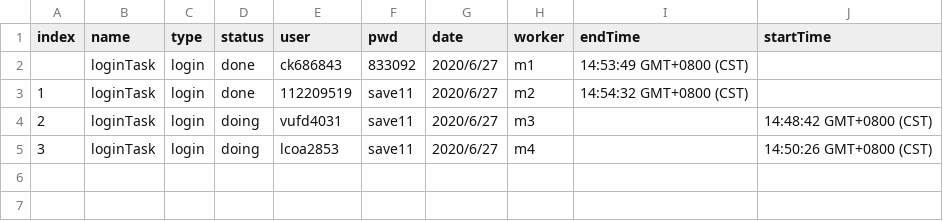
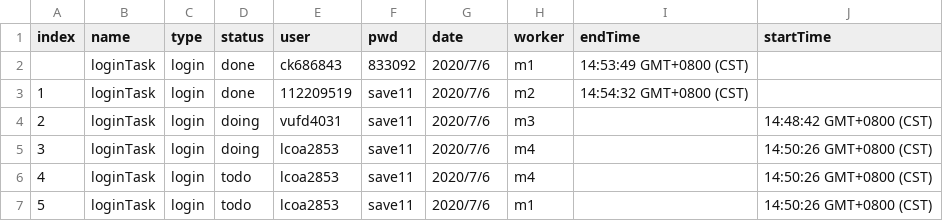
Before and after one commit to apporoad/pcr, a CSV file: data/api/tasks.csv, drawn as a sheet.

```diff
--- a/data/api/tasks.csv
+++ b/data/api/tasks.csv
@@ -1,5 +1,7 @@
 index,name,type,status,user,pwd,date,worker,endTime,startTime
-,loginTask,login,done,ck686843,833092,2020/6/27,m1,14:53:49 GMT+0800 (CST)
-1,loginTask,login,done,112209519,save11,2020/6/27,m2,14:54:32 GMT+0800 (CST)
-2,loginTask,login,doing,vufd4031,save11,2020/6/27,m3,,14:48:42 GMT+0800 (CST)
-3,loginTask,login,doing,lcoa2853,save11,2020/6/27,m4,,14:50:26 GMT+0800 (CST)
+,loginTask,login,done,ck686843,833092,2020/7/6,m1,14:53:49 GMT+0800 (CST),
+1,loginTask,login,done,112209519,save11,2020/7/6,m2,14:54:32 GMT+0800 (CST),
+2,loginTask,login,doing,vufd4031,save11,2020/7/6,m3,,14:48:42 GMT+0800 (CST)
+3,loginTask,login,doing,lcoa2853,save11,2020/7/6,m4,,14:50:26 GMT+0800 (CST)
+4,loginTask,login,todo,lcoa2853,save11,2020/7/6,m4,,14:50:26 GMT+0800 (CST)
+5,loginTask,login,todo,lcoa2853,save11,2020/7/6,m1,,14:50:26 GMT+0800 (CST)
```
Also changed, not shown: 9 other files.
